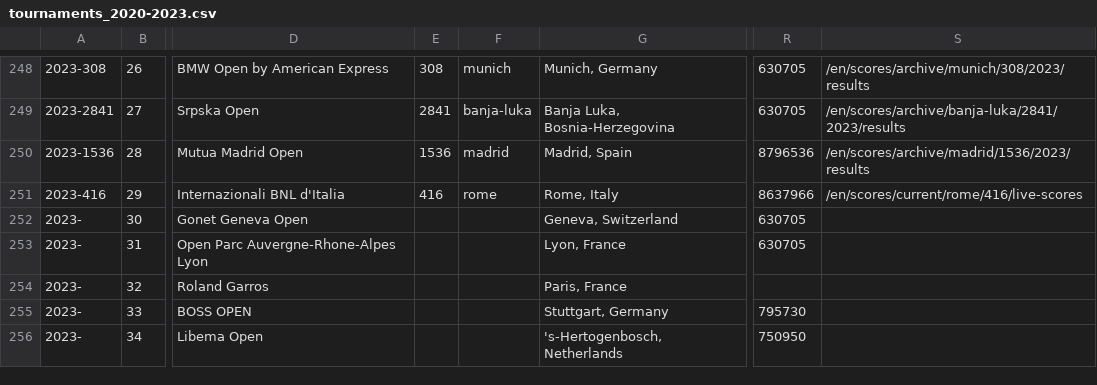
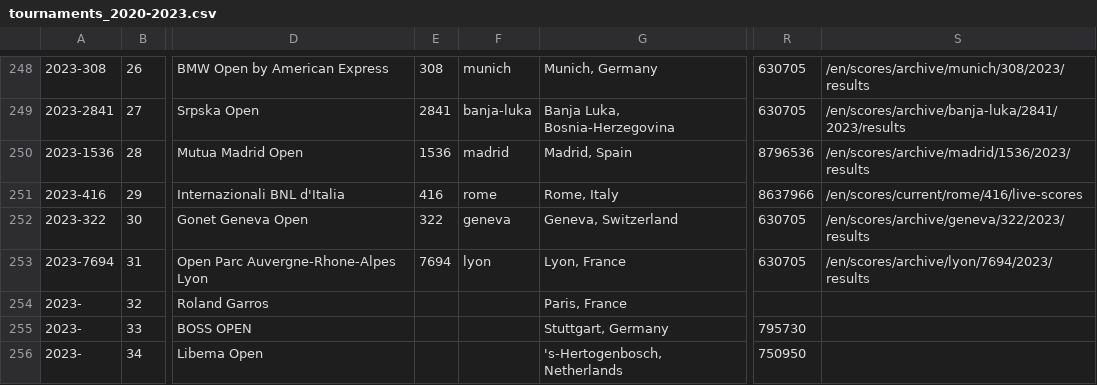
Before and after one commit to armstjc/atp-world-tour-tennis-data, a CSV file: csv/1_tournaments/tournaments_2020-2023.csv, drawn as a sheet; only a part is shown, gaps mark what is left out; the diff names each change by its address in the sheet, - before the commit and + after, or states it on an @@ line.

```diff
--- a/csv/1_tournaments/tournaments_2020-2023.csv
+++ b/csv/1_tournaments/tournaments_2020-2023.csv
-A252: 2023-
+A252: 2023-322
-E252: (empty)
+E252: 322
-F252: (empty)
+F252: geneva
-S252: (empty)
+S252: /en/scores/archive/geneva/322/2023/results
-A253: 2023-
+A253: 2023-7694
-E253: (empty)
+E253: 7694
-F253: (empty)
+F253: lyon
-S253: (empty)
+S253: /en/scores/archive/lyon/7694/2023/results
```
